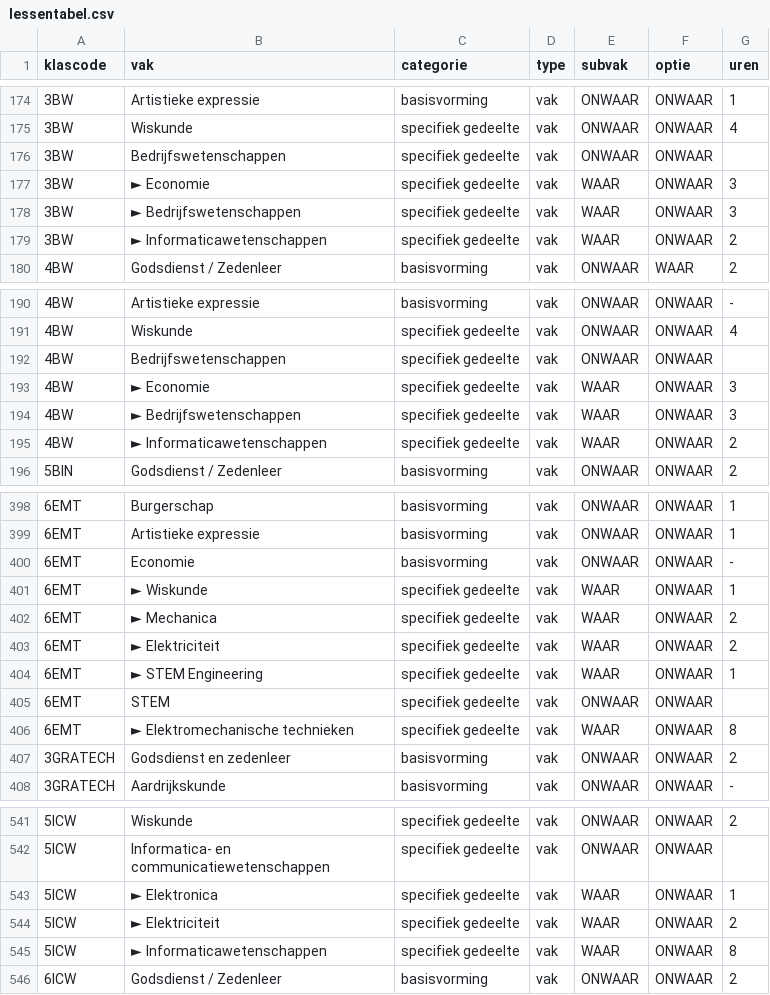
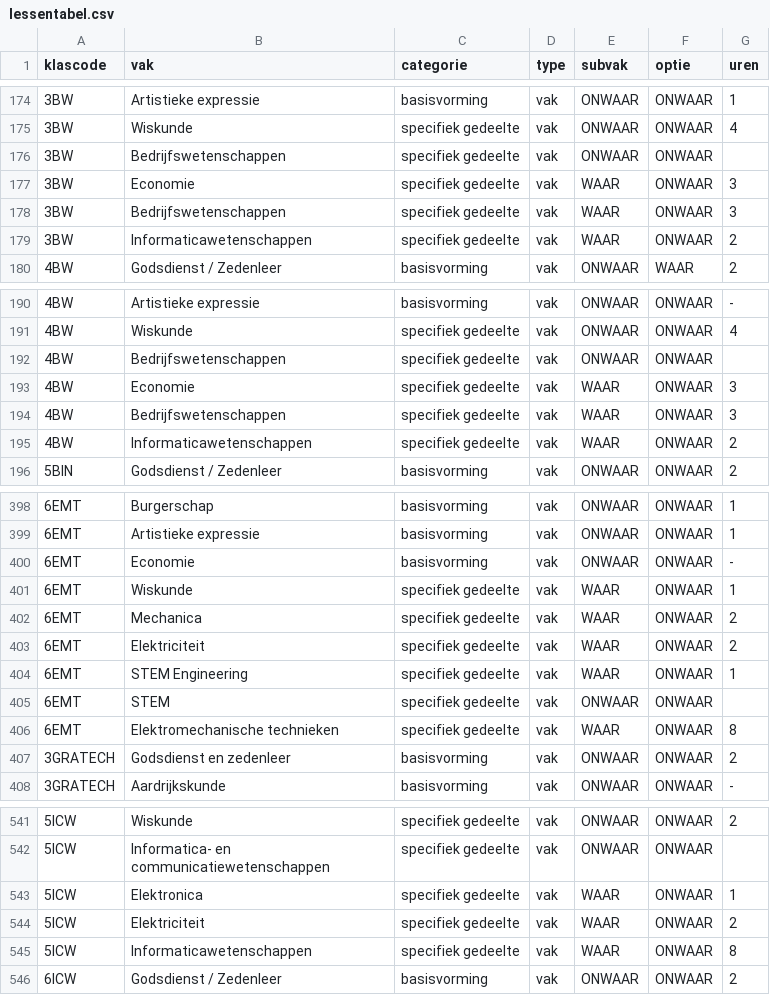
Before and after one commit to GOcampusRedingenhof/aanbod, a CSV file: data/lessentabel.csv, drawn as a sheet; only a part is shown, gaps mark what is left out; the diff covers the shown part only.

```diff
--- a/data/lessentabel.csv
+++ b/data/lessentabel.csv
@@ -176,5 +176,5 @@ klascode,vak,categorie,type,subvak,optie,uren
 3BW,Bedrijfswetenschappen,specifiek gedeelte,vak,ONWAAR,ONWAAR,
-3BW,► Economie,specifiek gedeelte,vak,WAAR,ONWAAR,3
-3BW,► Bedrijfswetenschappen,specifiek gedeelte,vak,WAAR,ONWAAR,3
-3BW,► Informaticawetenschappen,specifiek gedeelte,vak,WAAR,ONWAAR,2
+3BW,Economie,specifiek gedeelte,vak,WAAR,ONWAAR,3
+3BW,Bedrijfswetenschappen,specifiek gedeelte,vak,WAAR,ONWAAR,3
+3BW,Informaticawetenschappen,specifiek gedeelte,vak,WAAR,ONWAAR,2
 4BW,Godsdienst / Zedenleer,basisvorming,vak,ONWAAR,WAAR,2
@@ -192,5 +192,5 @@ klascode,vak,categorie,type,subvak,optie,uren
 4BW,Bedrijfswetenschappen,specifiek gedeelte,vak,ONWAAR,ONWAAR,
-4BW,► Economie,specifiek gedeelte,vak,WAAR,ONWAAR,3
-4BW,► Bedrijfswetenschappen,specifiek gedeelte,vak,WAAR,ONWAAR,3
-4BW,► Informaticawetenschappen,specifiek gedeelte,vak,WAAR,ONWAAR,2
+4BW,Economie,specifiek gedeelte,vak,WAAR,ONWAAR,3
+4BW,Bedrijfswetenschappen,specifiek gedeelte,vak,WAAR,ONWAAR,3
+4BW,Informaticawetenschappen,specifiek gedeelte,vak,WAAR,ONWAAR,2
 5BIN,Godsdienst / Zedenleer,basisvorming,vak,ONWAAR,ONWAAR,2
@@ -400,8 +400,8 @@ klascode,vak,categorie,type,subvak,optie,uren
 6EMT,Economie,basisvorming,vak,ONWAAR,ONWAAR,-
-6EMT,► Wiskunde,specifiek gedeelte,vak,WAAR,ONWAAR,1
-6EMT,► Mechanica,specifiek gedeelte,vak,WAAR,ONWAAR,2
-6EMT,► Elektriciteit,specifiek gedeelte,vak,WAAR,ONWAAR,2
-6EMT,► STEM Engineering,specifiek gedeelte,vak,WAAR,ONWAAR,1
+6EMT,Wiskunde,specifiek gedeelte,vak,WAAR,ONWAAR,1
+6EMT,Mechanica,specifiek gedeelte,vak,WAAR,ONWAAR,2
+6EMT,Elektriciteit,specifiek gedeelte,vak,WAAR,ONWAAR,2
+6EMT,STEM Engineering,specifiek gedeelte,vak,WAAR,ONWAAR,1
 6EMT,STEM,specifiek gedeelte,vak,ONWAAR,ONWAAR,
-6EMT,► Elektromechanische technieken,specifiek gedeelte,vak,WAAR,ONWAAR,8
+6EMT,Elektromechanische technieken,specifiek gedeelte,vak,WAAR,ONWAAR,8
 3GRATECH,Godsdienst en zedenleer,basisvorming,vak,ONWAAR,ONWAAR,2
@@ -542,5 +542,5 @@ klascode,vak,categorie,type,subvak,optie,uren
 5ICW,Informatica- en communicatiewetenschappen,specifiek gedeelte,vak,ONWAAR,ONWAAR,
-5ICW,► Elektronica,specifiek gedeelte,vak,WAAR,ONWAAR,1
-5ICW,► Elektriciteit,specifiek gedeelte,vak,WAAR,ONWAAR,2
-5ICW,► Informaticawetenschappen,specifiek gedeelte,vak,WAAR,ONWAAR,8
+5ICW,Elektronica,specifiek gedeelte,vak,WAAR,ONWAAR,1
+5ICW,Elektriciteit,specifiek gedeelte,vak,WAAR,ONWAAR,2
+5ICW,Informaticawetenschappen,specifiek gedeelte,vak,WAAR,ONWAAR,8
 6ICW,Godsdienst / Zedenleer,basisvorming,vak,ONWAAR,ONWAAR,2
```
Also changed, not shown: 22 edited cells elsewhere in this file.
